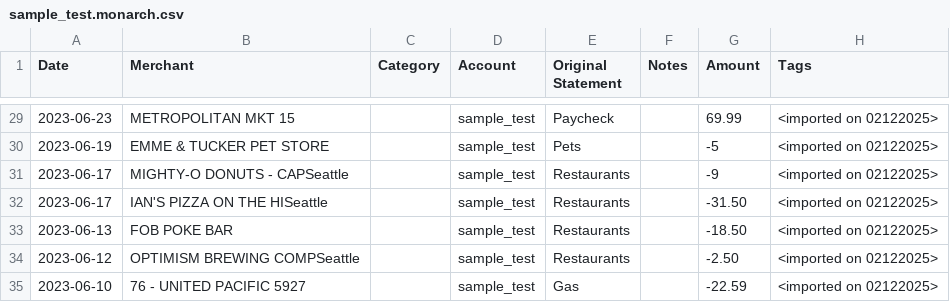
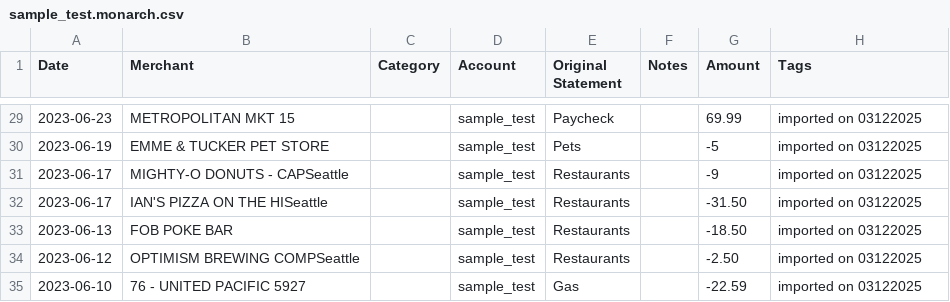
Before and after one commit to HeWhoRoams/qif_to_monarch_converter.py, a CSV file: sample_test.monarch.csv, drawn as a sheet; only a part is shown, gaps mark what is left out; the diff covers the shown part only.

Commit message:
Update import tag format in batch conversion scripts for consistency

```diff
--- a/sample_test.monarch.csv
+++ b/sample_test.monarch.csv
@@ -29,7 +29,7 @@
-"2023-06-23","METROPOLITAN MKT 15","","sample_test","Paycheck","","69.99","<imported on 02122025>"
-"2023-06-19","EMME & TUCKER PET STORE","","sample_test","Pets","","-5","<imported on 02122025>"
-"2023-06-17","MIGHTY-O DONUTS - CAPSeattle","","sample_test","Restaurants","","-9","<imported on 02122025>"
-"2023-06-17","IAN'S PIZZA ON THE HISeattle","","sample_test","Restaurants","","-31.50","<imported on 02122025>"
-"2023-06-13","FOB POKE BAR","","sample_test","Restaurants","","-18.50","<imported on 02122025>"
-"2023-06-12","OPTIMISM BREWING COMPSeattle","","sample_test","Restaurants","","-2.50","<imported on 02122025>"
-"2023-06-10","76 - UNITED PACIFIC 5927","","sample_test","Gas","","-22.59","<imported on 02122025>"
+"2023-06-23","METROPOLITAN MKT 15","","sample_test","Paycheck","","69.99","imported on 03122025"
+"2023-06-19","EMME & TUCKER PET STORE","","sample_test","Pets","","-5","imported on 03122025"
+"2023-06-17","MIGHTY-O DONUTS - CAPSeattle","","sample_test","Restaurants","","-9","imported on 03122025"
+"2023-06-17","IAN'S PIZZA ON THE HISeattle","","sample_test","Restaurants","","-31.50","imported on 03122025"
+"2023-06-13","FOB POKE BAR","","sample_test","Restaurants","","-18.50","imported on 03122025"
+"2023-06-12","OPTIMISM BREWING COMPSeattle","","sample_test","Restaurants","","-2.50","imported on 03122025"
+"2023-06-10","76 - UNITED PACIFIC 5927","","sample_test","Gas","","-22.59","imported on 03122025"
```
Also changed, not shown: 27 edited cells elsewhere in this file, 2 other files.
